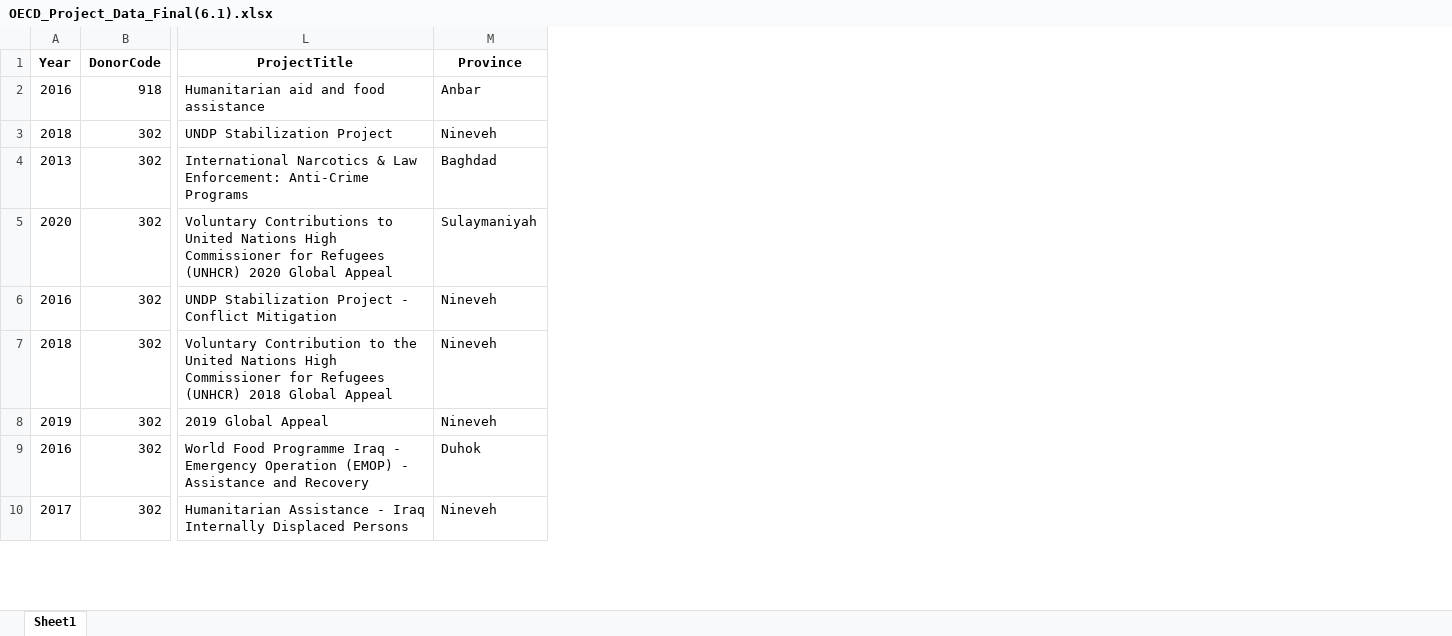
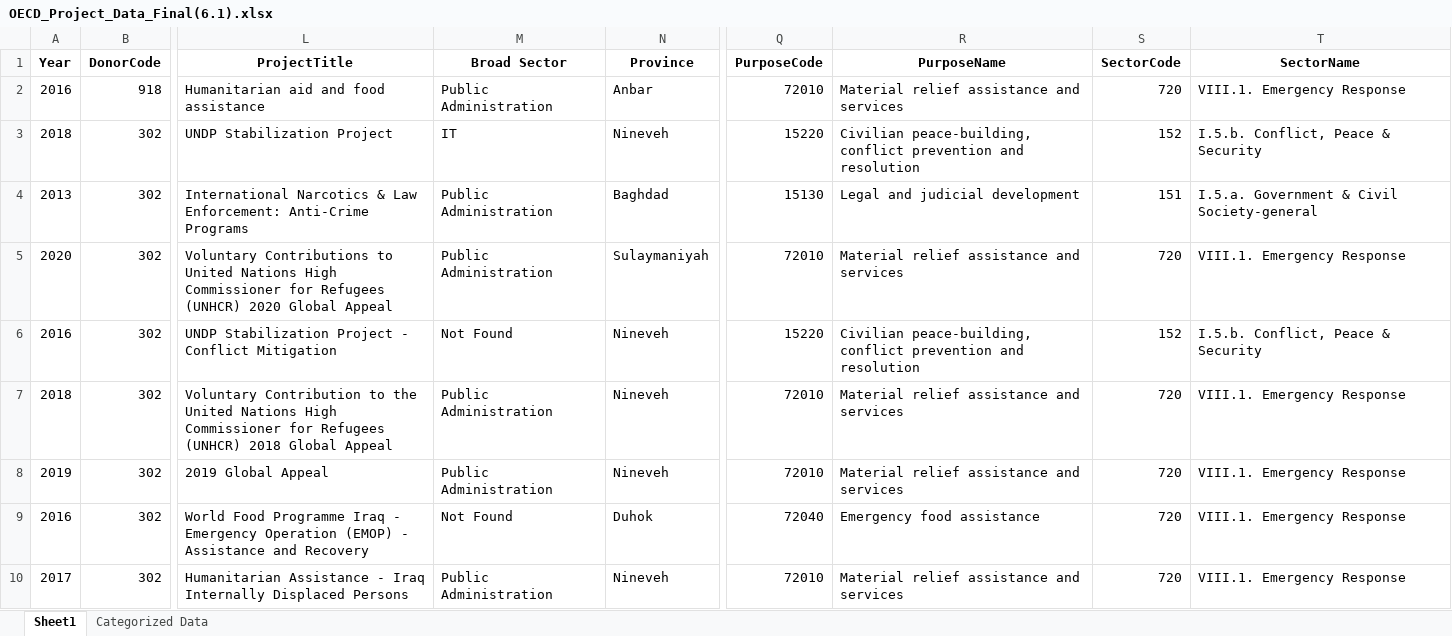
Before and after one commit to mcarolinag/AI-d, an Excel workbook: Front_End/OECD_Project_Data_Final(6.1).xlsx, sheet Sheet1, drawn as a sheet; only a part is shown, gaps mark what is left out; values as stored, in another font and other column widths than the file's, no borders; charts and pictures not drawn; the diff names each change by its address in the sheet, - before the commit and + after, or states it on an @@ line.

```diff
--- a/Front_End/OECD_Project_Data_Final(6.1).xlsx (sheet Sheet1)
+++ b/Front_End/OECD_Project_Data_Final(6.1).xlsx (sheet Sheet1)
+sheet tab: Categorized Data
+column M (Broad Sector), rows 2-10: Public Administration | IT | Public Administration | Public Administration | Not Found | Public Administration | Public Administration | Not Found | Public Administration
@@ column Q (PurposeCode) unhidden, rows 2-10: 72010 | 15220 | 15130 | 72010 | 15220 | 72010 | 72010 | 72040 | 72010 @@
@@ column R (PurposeName) unhidden, rows 2-10: Material relief assistance and services | Civilian peace-building, conflict prevention and resolution | Legal and judicial development | Material relief assistance and services | Civilian peace-building, conflict prevention and resolution | Material relief assistance and services | Material relief assistance and services | Emergency food assistance | Material relief assistance and services @@
@@ column S (SectorCode) unhidden, rows 2-10: 720 | 152 | 151 | 720 | 152 | 720 | 720 | 720 | 720 @@
+column T (SectorName), rows 2-10: VIII.1. Emergency Response | I.5.b. Conflict, Peace & Security | I.5.a. Government & Civil Society-general | VIII.1. Emergency Response | I.5.b. Conflict, Peace & Security | VIII.1. Emergency Response | VIII.1. Emergency Response | VIII.1. Emergency Response | VIII.1. Emergency Response
```
Also changed, not shown: charts or pictures, 17 other files.
